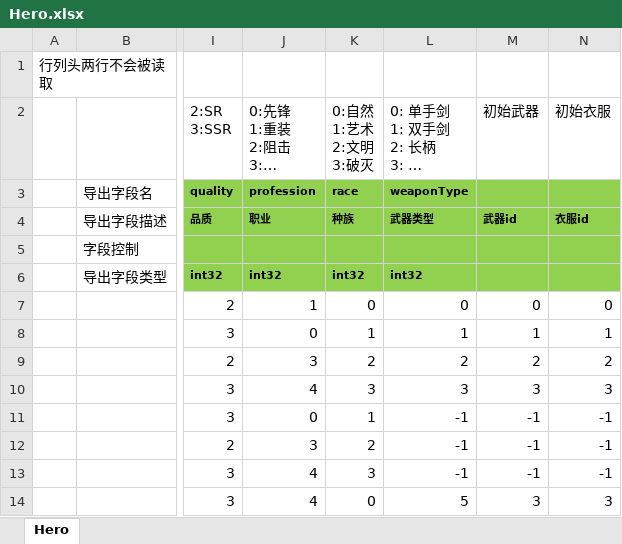
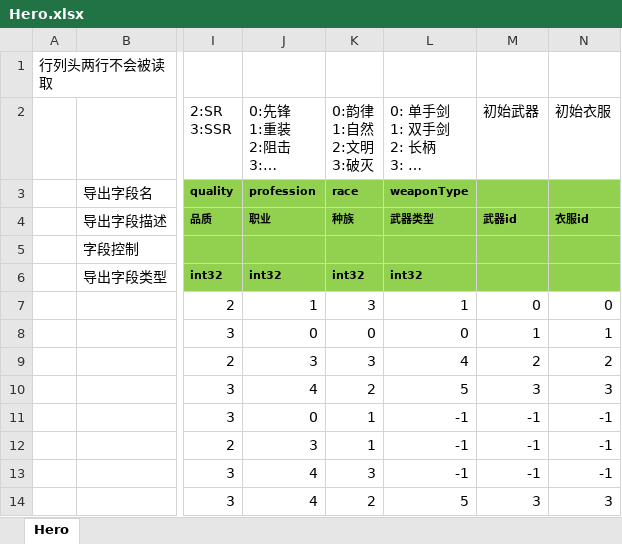
Before and after one commit to east-eden/server, an Excel workbook: config/excel/Hero.xlsx, sheet Hero, drawn as a sheet; only a part is shown, gaps mark what is left out; long unchanged cells end in …; values as stored, in another font and other column widths than the file's, no borders; ↵ is a line break in a cell; the diff names each change by its address in the sheet, - before the commit and + after, or states it on an @@ line.

```diff
--- a/config/excel/Hero.xlsx (sheet Hero)
+++ b/config/excel/Hero.xlsx (sheet Hero)
-K2: 0:自然 ↵ 1:艺术 ↵ 2:文明 ↵ 3:破灭
+K2: 0:韵律 ↵ 1:自然 ↵ 2:文明 ↵ 3:破灭
-K7 (0:韵律 1:自然 2:文明 3:破灭): 0
+K7 (0:韵律 1:自然 2:文明 3:破灭): 3
-L7: 0
+L7: 1
-K8 (0:韵律 1:自然 2:文明 3:破灭): 1
+K8 (0:韵律 1:自然 2:文明 3:破灭): 0
-L8: 1
+L8: 0
-K9 (0:韵律 1:自然 2:文明 3:破灭): 2
+K9 (0:韵律 1:自然 2:文明 3:破灭): 3
-L9: 2
+L9: 4
-K10 (0:韵律 1:自然 2:文明 3:破灭): 3
+K10 (0:韵律 1:自然 2:文明 3:破灭): 2
-L10: 3
+L10: 5
-K12 (0:韵律 1:自然 2:文明 3:破灭): 2
+K12 (0:韵律 1:自然 2:文明 3:破灭): 1
-K14 (0:韵律 1:自然 2:文明 3:破灭): 0
+K14 (0:韵律 1:自然 2:文明 3:破灭): 2
```
Also changed, not shown: config/excel/Crystal.xlsx, config/excel/CrystalAttRepo.xlsx, 15 other files.
